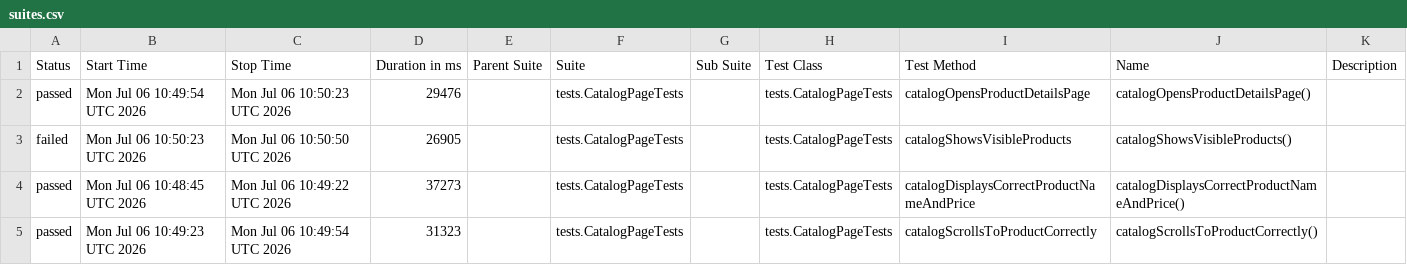
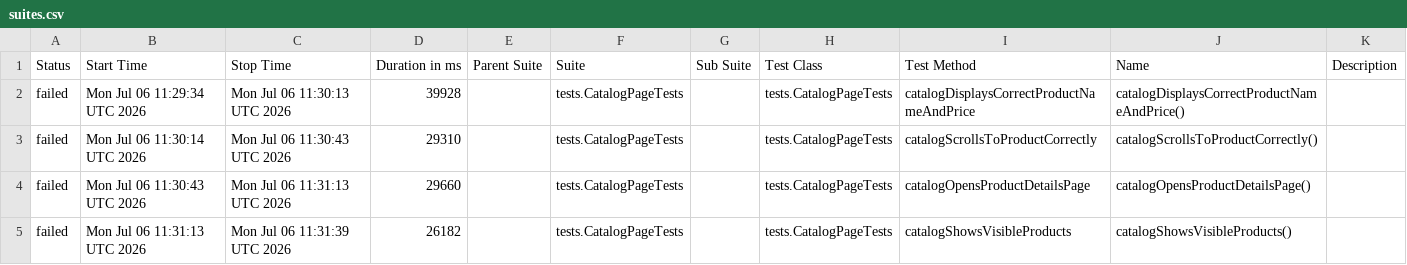
Before and after one commit to IskraKrasimirova/AppiumSauceLabsAutomation, a CSV file: data/suites.csv, drawn as a sheet.

```diff
--- a/data/suites.csv
+++ b/data/suites.csv
@@ -1,5 +1,5 @@
 "Status","Start Time","Stop Time","Duration in ms","Parent Suite","Suite","Sub Suite","Test Class","Test Method","Name","Description"
-"passed","Mon Jul 06 10:49:54 UTC 2026","Mon Jul 06 10:50:23 UTC 2026","29476","","tests.CatalogPageTests","","tests.CatalogPageTests","catalogOpensProductDetailsPage","catalogOpensProductDetailsPage()",""
-"failed","Mon Jul 06 10:50:23 UTC 2026","Mon Jul 06 10:50:50 UTC 2026","26905","","tests.CatalogPageTests","","tests.CatalogPageTests","catalogShowsVisibleProducts","catalogShowsVisibleProducts()",""
-"passed","Mon Jul 06 10:48:45 UTC 2026","Mon Jul 06 10:49:22 UTC 2026","37273","","tests.CatalogPageTests","","tests.CatalogPageTests","catalogDisplaysCorrectProductNameAndPrice","catalogDisplaysCorrectProductNameAndPrice()",""
-"passed","Mon Jul 06 10:49:23 UTC 2026","Mon Jul 06 10:49:54 UTC 2026","31323","","tests.CatalogPageTests","","tests.CatalogPageTests","catalogScrollsToProductCorrectly","catalogScrollsToProductCorrectly()",""
+"failed","Mon Jul 06 11:29:34 UTC 2026","Mon Jul 06 11:30:13 UTC 2026","39928","","tests.CatalogPageTests","","tests.CatalogPageTests","catalogDisplaysCorrectProductNameAndPrice","catalogDisplaysCorrectProductNameAndPrice()",""
+"failed","Mon Jul 06 11:30:14 UTC 2026","Mon Jul 06 11:30:43 UTC 2026","29310","","tests.CatalogPageTests","","tests.CatalogPageTests","catalogScrollsToProductCorrectly","catalogScrollsToProductCorrectly()",""
+"failed","Mon Jul 06 11:30:43 UTC 2026","Mon Jul 06 11:31:13 UTC 2026","29660","","tests.CatalogPageTests","","tests.CatalogPageTests","catalogOpensProductDetailsPage","catalogOpensProductDetailsPage()",""
+"failed","Mon Jul 06 11:31:13 UTC 2026","Mon Jul 06 11:31:39 UTC 2026","26182","","tests.CatalogPageTests","","tests.CatalogPageTests","catalogShowsVisibleProducts","catalogShowsVisibleProducts()",""
```
Also changed, not shown: 38 other files.
